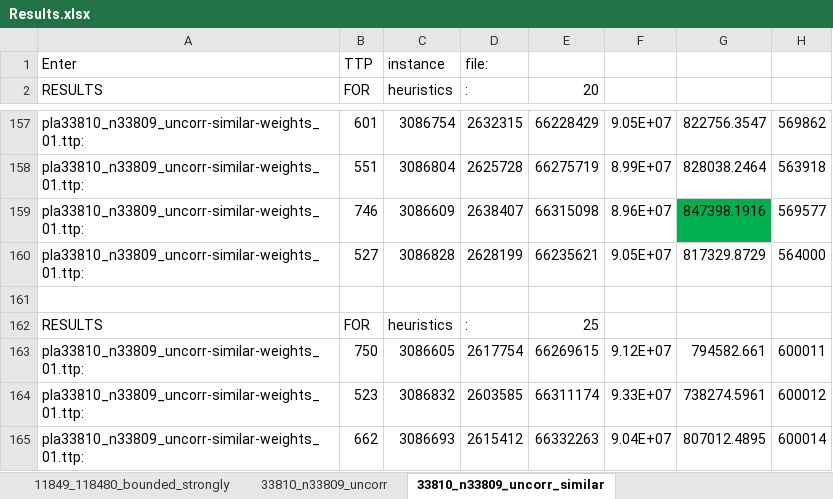
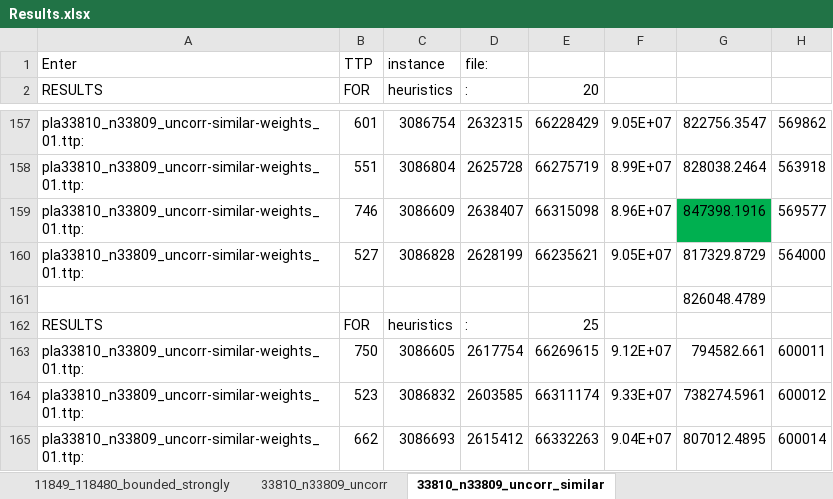
Before and after one commit to hoyin91/TTP_dissertation_repo, an Excel workbook: csv/Results.xlsx, sheet 33810_n33809_uncorr_similar, drawn as a sheet; only a part is shown, gaps mark what is left out; values as stored, in another font and other column widths than the file's, no borders; the diff covers the shown part only; the diff names each change by its address in the sheet, - before the commit and + after, or states it on an @@ line.

```diff
--- a/csv/Results.xlsx (sheet 33810_n33809_uncorr_similar)
+++ b/csv/Results.xlsx (sheet 33810_n33809_uncorr_similar)
-G161: (empty)
+G161: 826048.4789
```
Also changed, not shown: 60 added rows elsewhere in this sheet, sheet 11849_n118480_uncorr_similar, sheet 11849_n118480_uncorr, sheet 11849_118480_bounded_strongly, sheet 33810_n33809_strongly_bounded, sheet 33810_n33809_uncorr, sheet Summary.
